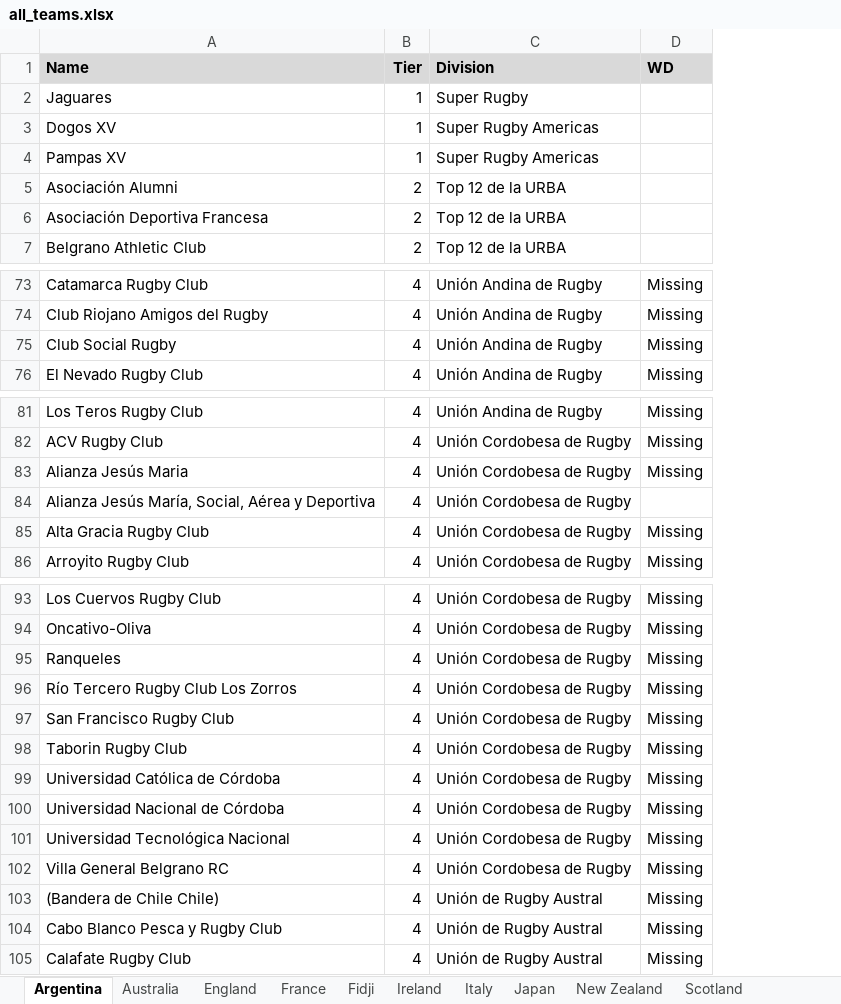
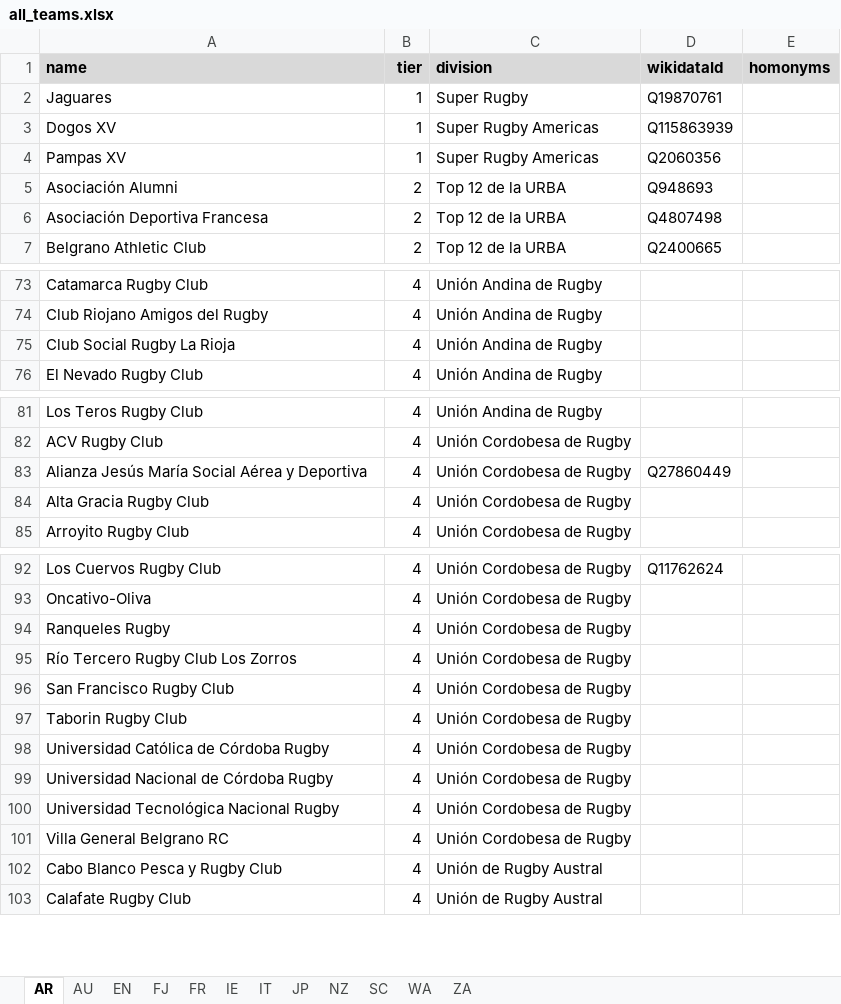
Before and after one commit to CompNet/RugbyScope, an Excel workbook: data/references/all_teams.xlsx, sheet AR, drawn as a sheet; only a part is shown, gaps mark what is left out; values as stored, in another font and other column widths than the file's, no borders; removed rows and columns are numbered as before the commit, all else as after; the diff covers the shown part only; the diff names each change by its address in the sheet, - before the commit and + after, or states it on an @@ line.

```diff
--- a/data/references/all_teams.xlsx (sheet AR)
+++ b/data/references/all_teams.xlsx (sheet AR)
-sheet tab: Argentina
+sheet tab: AR
-sheet tab: Australia
+sheet tab: AU
-sheet tab: England
+sheet tab: EN
-sheet tab: France
+sheet tab: FR
-sheet tab: Fidji
+sheet tab: FJ
-sheet tab: Ireland
+sheet tab: IE
-sheet tab: Italy
+sheet tab: IT
-sheet tab: Japan
+sheet tab: JP
-sheet tab: New Zealand
+sheet tab: NZ
-sheet tab: Scotland
+sheet tab: SC
@@ sheet tab order changed: AR | AU | EN | FJ | FR | IE | IT | JP | NZ | SC | WA | ZA @@
-column D, rows 73-76: all Missing; rows 81-82: Missing | Missing; rows 85-86: Missing | Missing; rows 93-102: all Missing; rows 104-105: Missing | Missing
+column D, rows 2-7: Q19870761 | Q115863939 | Q2060356 | Q948693 | Q4807498 | Q2400665; row 83: Q27860449; row 92: Q11762624
+column E, empty
-row 1: Name | Tier | Division | WD
+row 1: name | tier | division | wikidataId | homonyms
-A75: Club Social Rugby
+A75: Club Social Rugby La Rioja
-row 83: Alianza Jesús Maria | 4 | Unión Cordobesa de Rugby | Missing
-A83: Alianza Jesús María, Social, Aérea y Deportiva
+A83: Alianza Jesús María Social Aérea y Deportiva
-A94: Ranqueles
+A94: Ranqueles Rugby
-A98: Universidad Católica de Córdoba
+A98: Universidad Católica de Córdoba Rugby
-A99: Universidad Nacional de Córdoba
+A99: Universidad Nacional de Córdoba Rugby
-A100: Universidad Tecnológica Nacional
+A100: Universidad Tecnológica Nacional Rugby
-row 103: (Bandera de Chile Chile) | 4 | Unión de Rugby Austral | Missing
```
Also changed, not shown: 1 edited cell elsewhere in this sheet, sheet FR, sheet EN, sheet NZ, sheet WA, sheet SC, sheet AU, 5 more sheets, other sheet tabs, 13 other files.
